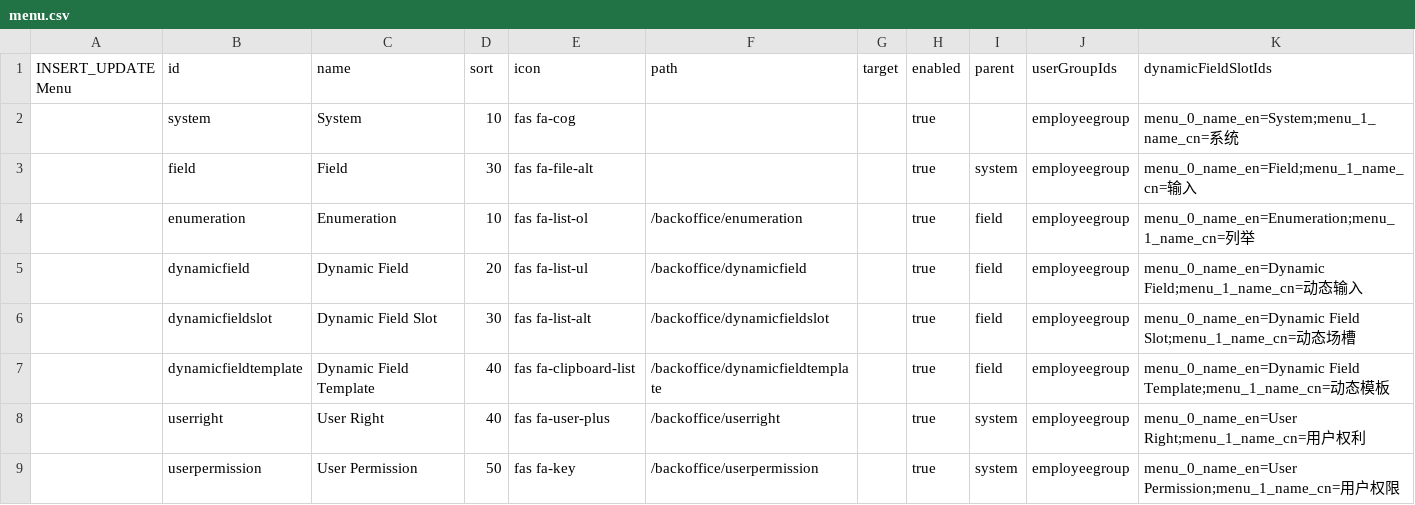
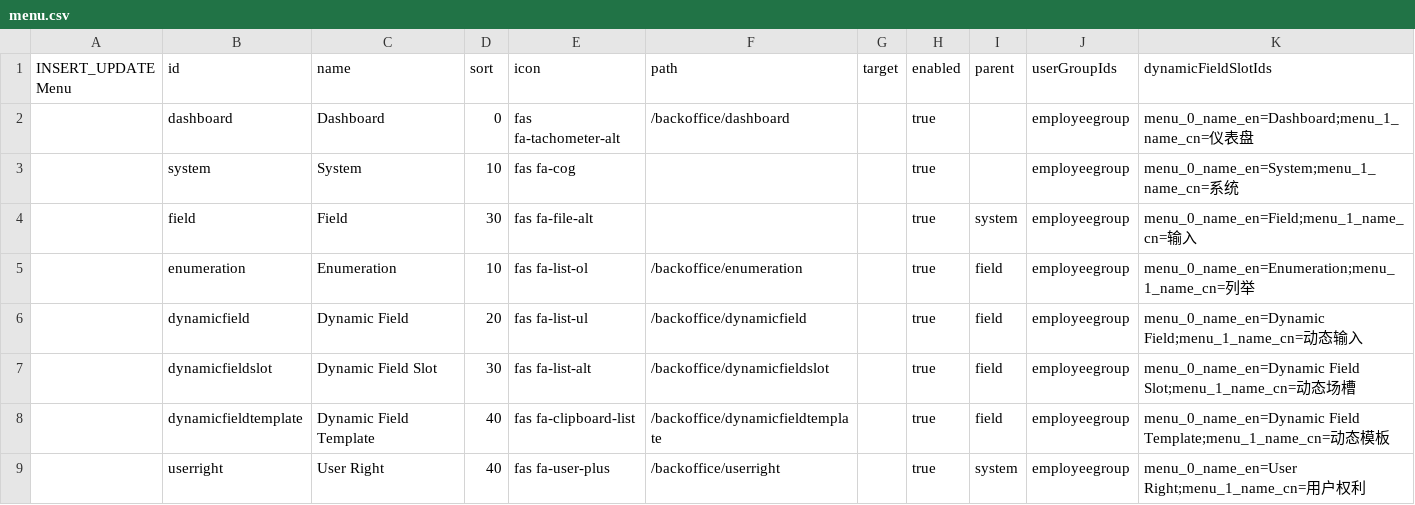
Before and after one commit to williamtanws/beanframework, a CSV file: bin/modules/core/src/main/resources/import/menu.csv, drawn as a sheet; only a part is shown; the shorter side is filled out with more unchanged rows; the diff names each change by its address in the sheet, - before the commit and + after, or states it on an @@ line.

```diff
--- a/bin/modules/core/src/main/resources/import/menu.csv
+++ b/bin/modules/core/src/main/resources/import/menu.csv
+row 2:  | dashboard | Dashboard | 0 | fas fa-tachometer-alt | /backoffice/dashboard |  | true |  | employeegroup | menu_0_name_en=Dashboard;menu_1_name_cn=仪表盘
```
Also changed, not shown: bin/modules/core/src/main/resources/import/userauthority.csv, bin/modules/core/src/main/resources/import/userpermission.csv, 47 other files.
